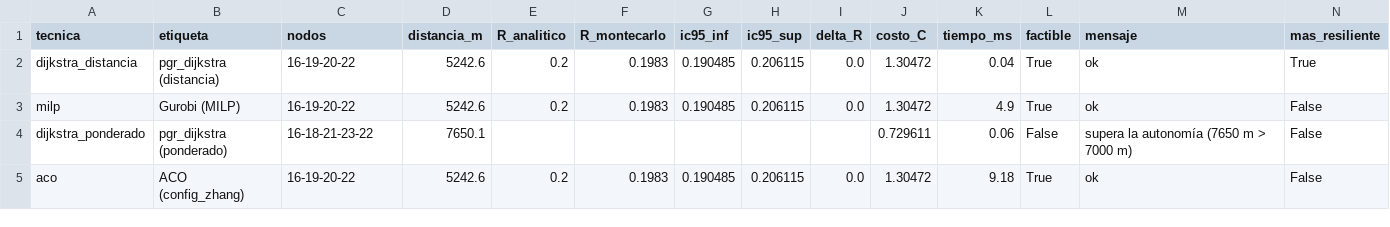
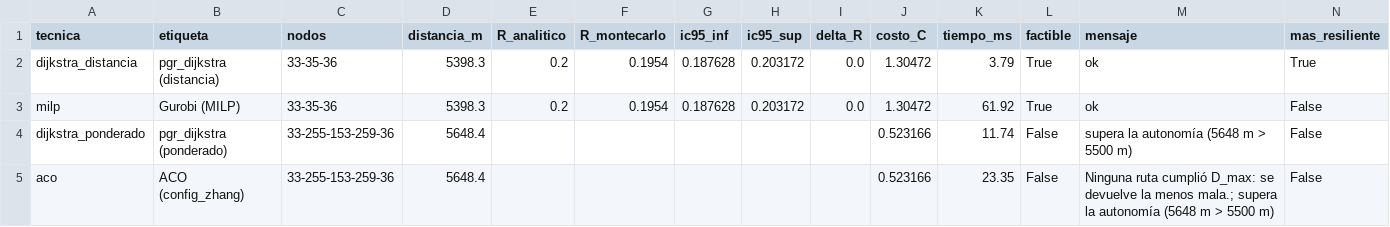
Before and after one commit to BAM196/Ruteo_2, a CSV file: Motor/resultados/tabla_rutas_autonomia.csv, drawn as a sheet.

```diff
--- a/Motor/resultados/tabla_rutas_autonomia.csv
+++ b/Motor/resultados/tabla_rutas_autonomia.csv
@@ -1,5 +1,5 @@
 tecnica,etiqueta,nodos,distancia_m,R_analitico,R_montecarlo,ic95_inf,ic95_sup,delta_R,costo_C,tiempo_ms,factible,mensaje,mas_resiliente
-dijkstra_distancia,pgr_dijkstra (distancia),16-19-20-22,5242.6,0.2,0.1983,0.190485,0.206115,0.0,1.30472,0.04,True,ok,True
-milp,Gurobi (MILP),16-19-20-22,5242.6,0.2,0.1983,0.190485,0.206115,0.0,1.30472,4.9,True,ok,False
-dijkstra_ponderado,pgr_dijkstra (ponderado),16-18-21-23-22,7650.1,,,,,,0.729611,0.06,False,supera la autonomía (7650 m > 7000 m),False
-aco,ACO (config_zhang),16-19-20-22,5242.6,0.2,0.1983,0.190485,0.206115,0.0,1.30472,9.18,True,ok,False
+dijkstra_distancia,pgr_dijkstra (distancia),33-35-36,5398.3,0.2,0.1954,0.187628,0.203172,0.0,1.30472,3.79,True,ok,True
+milp,Gurobi (MILP),33-35-36,5398.3,0.2,0.1954,0.187628,0.203172,0.0,1.30472,61.92,True,ok,False
+dijkstra_ponderado,pgr_dijkstra (ponderado),33-255-153-259-36,5648.4,,,,,,0.523166,11.74,False,supera la autonomía (5648 m > 5500 m),False
+aco,ACO (config_zhang),33-255-153-259-36,5648.4,,,,,,0.523166,23.35,False,Ninguna ruta cumplió D_max: se devuelve la menos mala.; supera la autonomía (5648 m > 5500 m),False
```
Also changed, not shown: Motor/resultados/aco_banco.csv, Motor/resultados/aco_banco_resumen.csv, 23 other files.
